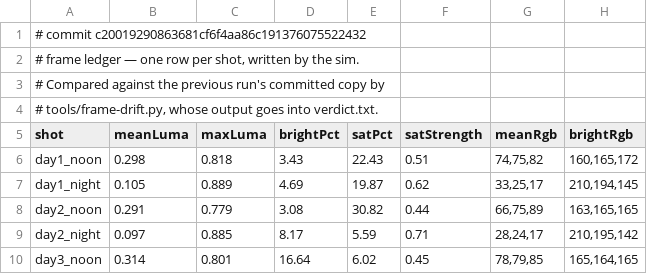
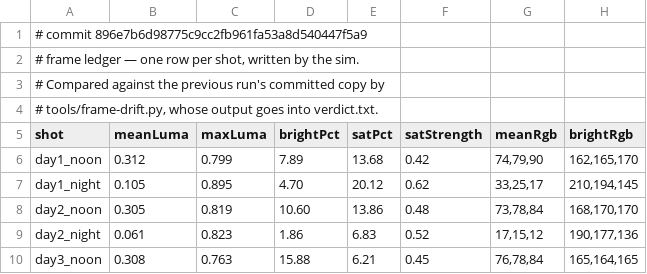
Before and after one commit to jsab258/ledger, a TSV file: game-design/sim-shots/frames.tsv, drawn as a sheet; only a part is shown; the diff covers the shown part only.

```diff
--- a/game-design/sim-shots/frames.tsv
+++ b/game-design/sim-shots/frames.tsv
@@ -1,2 +1,2 @@
-# commit c20019290863681cf6f4aa86c191376075522432
+# commit 896e7b6d98775c9cc2fb961fa53a8d540447f5a9
 # frame ledger — one row per shot, written by the sim.
@@ -5,6 +5,6 @@
 shot	meanLuma	maxLuma	brightPct	satPct	satStrength	meanRgb	brightRgb
-day1_noon	0.298	0.818	3.43	22.43	0.51	74,75,82	160,165,172
-day1_night	0.105	0.889	4.69	19.87	0.62	33,25,17	210,194,145
-day2_noon	0.291	0.779	3.08	30.82	0.44	66,75,89	163,165,165
-day2_night	0.097	0.885	8.17	5.59	0.71	28,24,17	210,195,142
-day3_noon	0.314	0.801	16.64	6.02	0.45	78,79,85	165,164,165
+day1_noon	0.312	0.799	7.89	13.68	0.42	74,79,90	162,165,170
+day1_night	0.105	0.895	4.70	20.12	0.62	33,25,17	210,194,145
+day2_noon	0.305	0.819	10.60	13.86	0.48	73,78,84	168,170,170
+day2_night	0.061	0.823	1.86	6.83	0.52	17,15,12	190,177,136
+day3_noon	0.308	0.763	15.88	6.21	0.45	76,78,84	165,164,165
```
Also changed, not shown: 99 edited cells elsewhere in this file, 9 other files.
